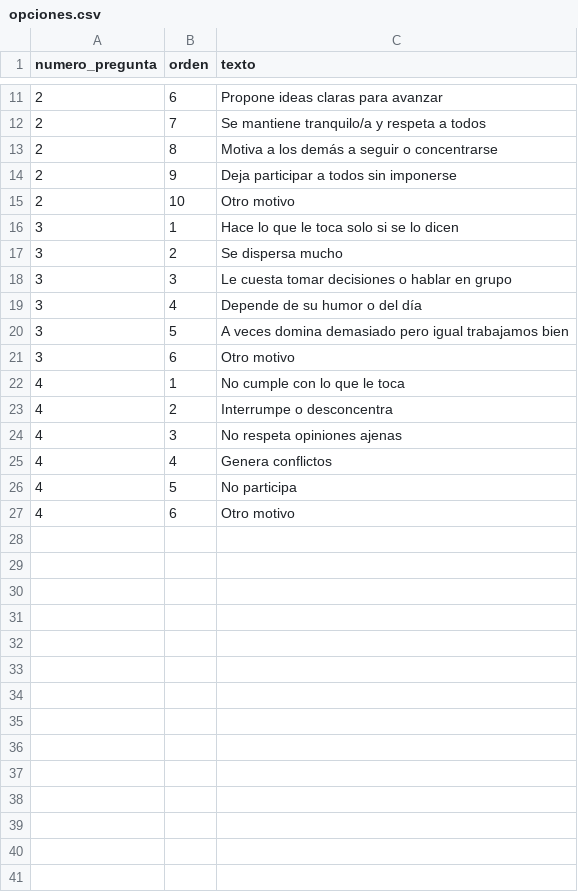
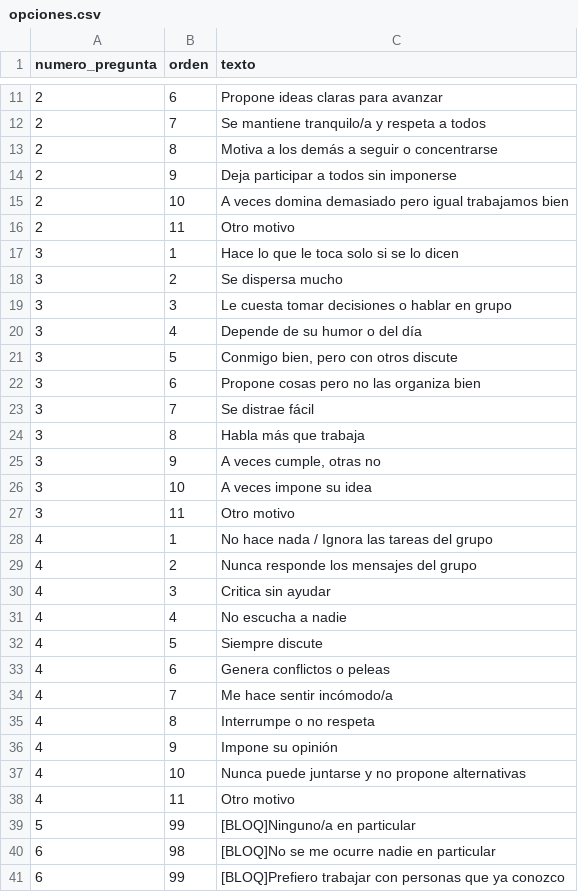
Before and after one commit to martinferreiraHCA/sociogramas-2.0, a CSV file: data/opciones.csv, drawn as a sheet; only a part is shown, gaps mark what is left out; the diff covers the shown part only.

```diff
--- a/data/opciones.csv
+++ b/data/opciones.csv
@@ -14,3 +14,4 @@ numero_pregunta,orden,texto
 2,9,Deja participar a todos sin imponerse
-2,10,Otro motivo
+2,10,A veces domina demasiado pero igual trabajamos bien
+2,11,Otro motivo
 3,1,Hace lo que le toca solo si se lo dicen
@@ -19,9 +20,22 @@ numero_pregunta,orden,texto
 3,4,Depende de su humor o del día
-3,5,A veces domina demasiado pero igual trabajamos bien
-3,6,Otro motivo
-4,1,No cumple con lo que le toca
-4,2,Interrumpe o desconcentra
-4,3,No respeta opiniones ajenas
-4,4,Genera conflictos
-4,5,No participa
-4,6,Otro motivo
+3,5,"Conmigo bien, pero con otros discute"
+3,6,Propone cosas pero no las organiza bien
+3,7,Se distrae fácil
+3,8,Habla más que trabaja
+3,9,"A veces cumple, otras no"
+3,10,A veces impone su idea
+3,11,Otro motivo
+4,1,No hace nada / Ignora las tareas del grupo
+4,2,Nunca responde los mensajes del grupo
+4,3,Critica sin ayudar
+4,4,No escucha a nadie
+4,5,Siempre discute
+4,6,Genera conflictos o peleas
+4,7,Me hace sentir incómodo/a
+4,8,Interrumpe o no respeta
+4,9,Impone su opinión
+4,10,Nunca puede juntarse y no propone alternativas
+4,11,Otro motivo
+5,99,[BLOQ]Ninguno/a en particular
+6,98,[BLOQ]No se me ocurre nadie en particular
+6,99,[BLOQ]Prefiero trabajar con personas que ya conozco
```
Also changed, not shown: 1 added row elsewhere in this file, data/preguntas.csv, 3 other files.
